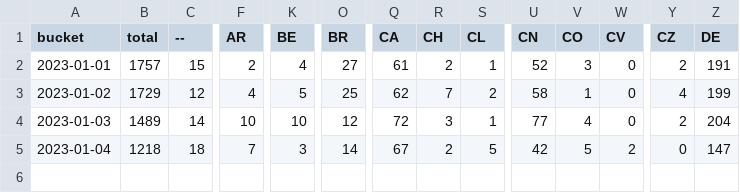
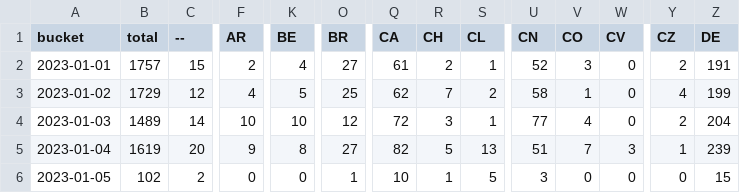
Before and after one commit to dtinth/jamulus-usage-stats, a CSV file: daily/2023/01.csv, drawn as a sheet; only a part is shown, gaps mark what is left out; rows hold the shown columns only; the diff covers the shown part only; the diff names each change by its address in the sheet, - before the commit and + after, or states it on an @@ line.

```diff
--- a/daily/2023/01.csv
+++ b/daily/2023/01.csv
-B5 (total): 1218
+B5 (total): 1619
-C5 (--): 18
+C5 (--): 20
-F5 (AR): 7
+F5 (AR): 9
-K5 (BE): 3
+K5 (BE): 8
-O5 (BR): 14
+O5 (BR): 27
-Q5 (CA): 67
+Q5 (CA): 82
-R5 (CH): 2
+R5 (CH): 5
-S5 (CL): 5
+S5 (CL): 13
-U5 (CN): 42
+U5 (CN): 51
-V5 (CO): 5
+V5 (CO): 7
-W5 (CV): 2
+W5 (CV): 3
-Y5 (CZ): 0
+Y5 (CZ): 1
-Z5 (DE): 147
+Z5 (DE): 239
+row 6: 2023-01-05 | 102 | 2 | 0 | 0 | 1 | 10 | 1 | 5 | 3 | 0 | 0 | 0 | 15
```
Also changed, not shown: 32 edited cells elsewhere in this file, hourly/2023/01-01.csv.
